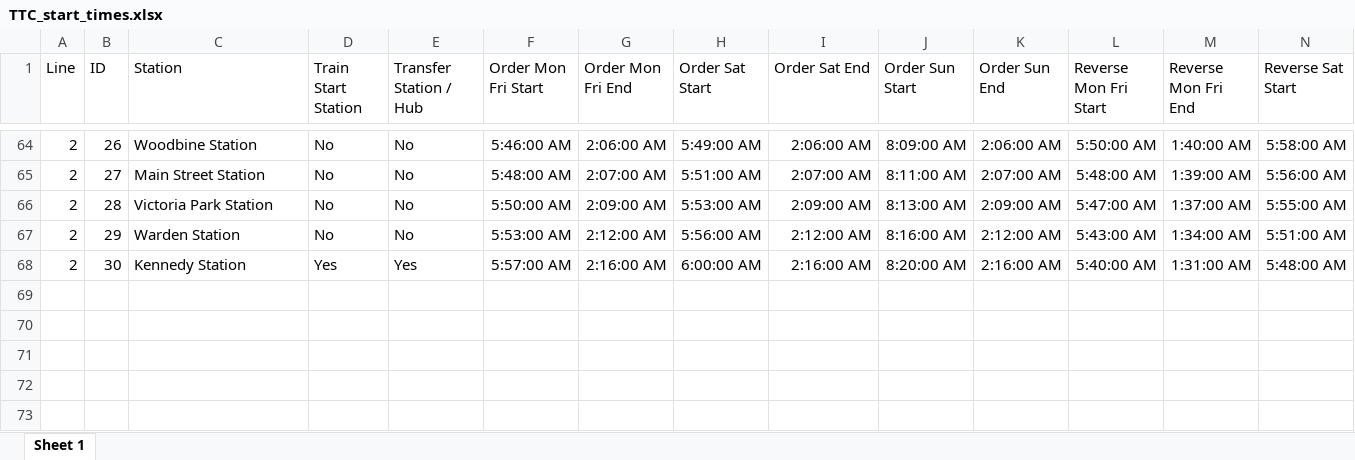
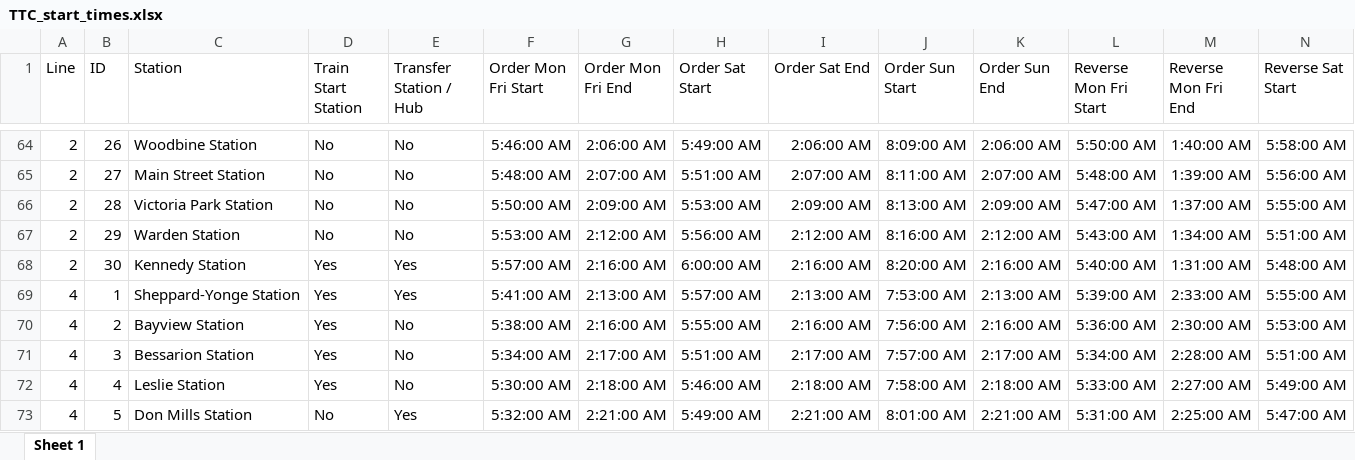
Before and after one commit to michelleyucollins/TardyTerminatorCommittee, an Excel workbook: data/subway/TTC_start_times.xlsx, sheet Sheet 1, drawn as a sheet; only a part is shown, gaps mark what is left out; values as stored, in another font and other column widths than the file's, no borders; rows hold the shown columns only; the diff names each change by its address in the sheet, - before the commit and + after, or states it on an @@ line.

Commit message:
Line 4 data

```diff
--- a/data/subway/TTC_start_times.xlsx (sheet Sheet 1)
+++ b/data/subway/TTC_start_times.xlsx (sheet Sheet 1)
+row 69: 4 | 1 | Sheppard-Yonge Station | Yes | Yes | 5:41:00 AM | 2:13:00 AM | 5:57:00 AM | 2:13:00 AM | 7:53:00 AM | 2:13:00 AM | 5:39:00 AM | 2:33:00 AM | 5:55:00 AM
+row 70: 4 | 2 | Bayview Station | Yes | No | 5:38:00 AM | 2:16:00 AM | 5:55:00 AM | 2:16:00 AM | 7:56:00 AM | 2:16:00 AM | 5:36:00 AM | 2:30:00 AM | 5:53:00 AM
+row 71: 4 | 3 | Bessarion Station | Yes | No | 5:34:00 AM | 2:17:00 AM | 5:51:00 AM | 2:17:00 AM | 7:57:00 AM | 2:17:00 AM | 5:34:00 AM | 2:28:00 AM | 5:51:00 AM
+row 72: 4 | 4 | Leslie Station | Yes | No | 5:30:00 AM | 2:18:00 AM | 5:46:00 AM | 2:18:00 AM | 7:58:00 AM | 2:18:00 AM | 5:33:00 AM | 2:27:00 AM | 5:49:00 AM
+row 73: 4 | 5 | Don Mills Station | No | Yes | 5:32:00 AM | 2:21:00 AM | 5:49:00 AM | 2:21:00 AM | 8:01:00 AM | 2:21:00 AM | 5:31:00 AM | 2:25:00 AM | 5:47:00 AM
```
